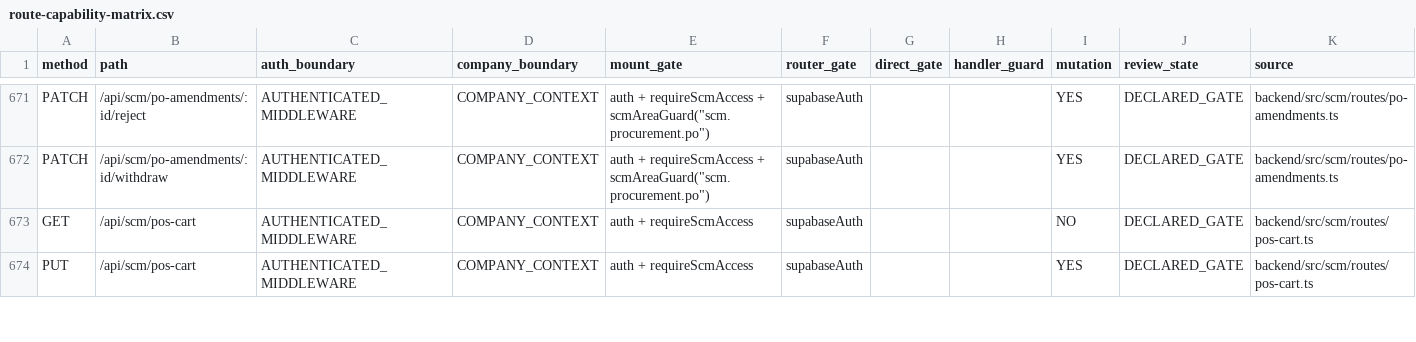
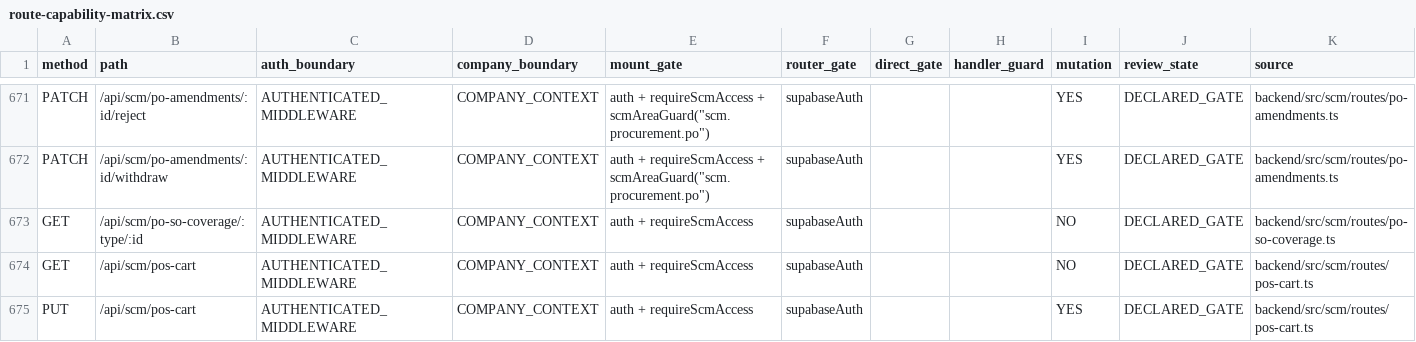
Before and after one commit to hello-houzs/Houzs-ERP, a CSV file: docs/generated/route-capability-matrix.csv, drawn as a sheet; only a part is shown, gaps mark what is left out.

```diff
--- a/docs/generated/route-capability-matrix.csv
+++ b/docs/generated/route-capability-matrix.csv
@@ -672,2 +672,3 @@ PATCH,/api/scm/po-amendments/:id/reject,AUTHENTICATED_MIDDLEWARE,COMPANY_CONTEXT
 PATCH,/api/scm/po-amendments/:id/withdraw,AUTHENTICATED_MIDDLEWARE,COMPANY_CONTEXT,"auth + requireScmAccess + scmAreaGuard(""scm.procurement.po"")",supabaseAuth,,,YES,DECLARED_GATE,backend/src/scm/routes/po-amendments.ts
+GET,/api/scm/po-so-coverage/:type/:id,AUTHENTICATED_MIDDLEWARE,COMPANY_CONTEXT,auth + requireScmAccess,supabaseAuth,,,NO,DECLARED_GATE,backend/src/scm/routes/po-so-coverage.ts
 GET,/api/scm/pos-cart,AUTHENTICATED_MIDDLEWARE,COMPANY_CONTEXT,auth + requireScmAccess,supabaseAuth,,,NO,DECLARED_GATE,backend/src/scm/routes/pos-cart.ts
```
Also changed, not shown: 3 other files.
